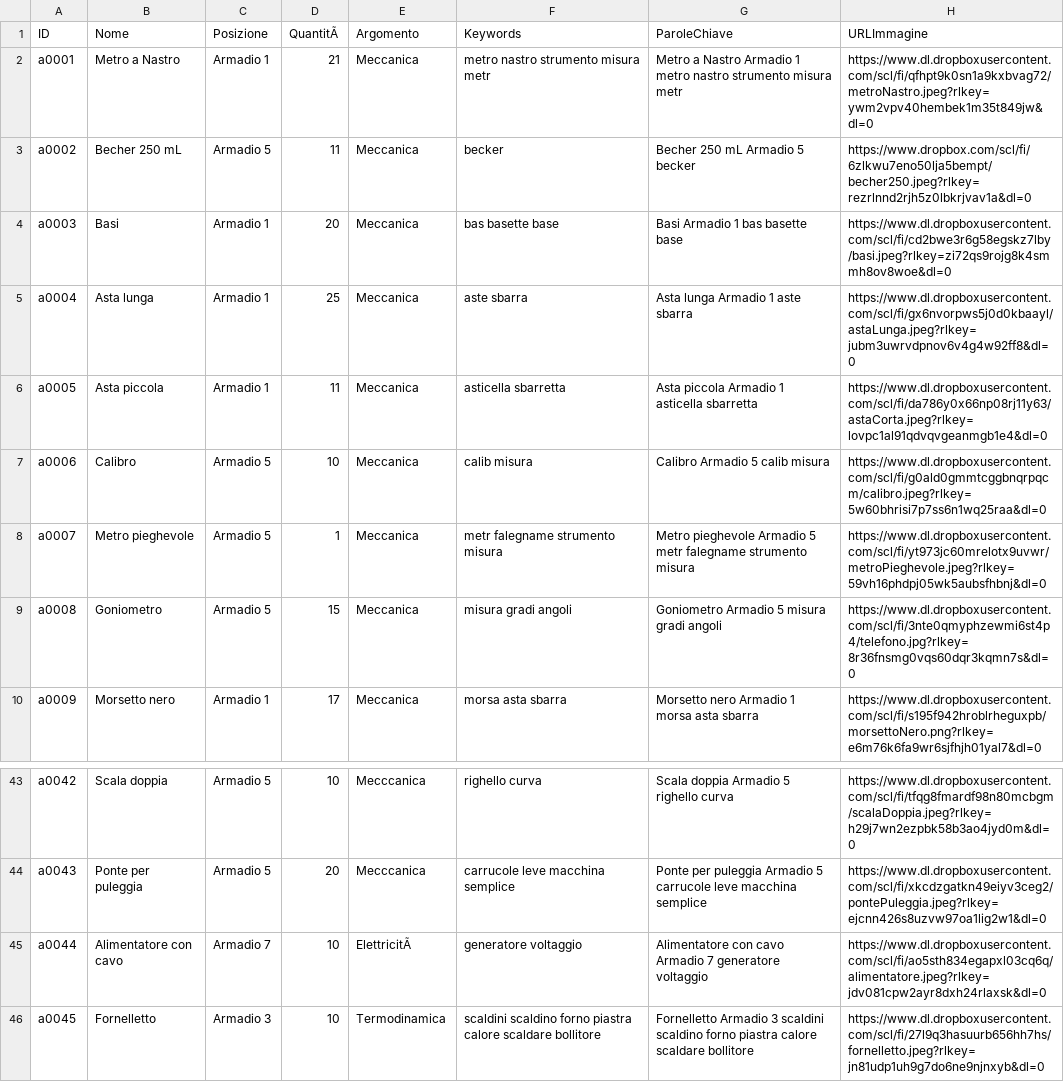
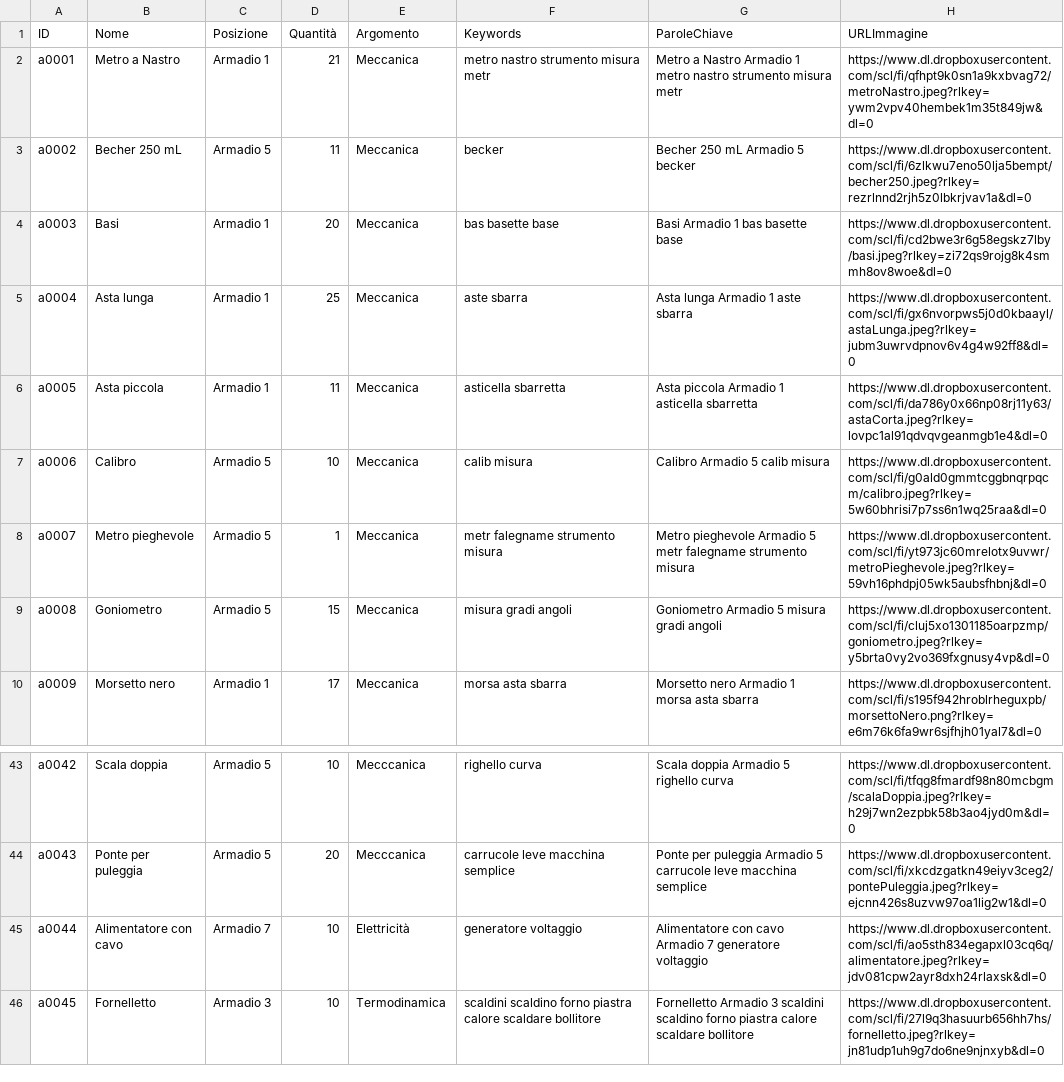
Before and after one commit to incontriconlafisica/archivioLab, a CSV file: ArchivioMateriali.csv, drawn as a sheet; only a part is shown, gaps mark what is left out.

Commit message:
Update ArchivioMateriali.csv

```diff
--- a/ArchivioMateriali.csv
+++ b/ArchivioMateriali.csv
@@ -1,4 +1,4 @@
-ID,Nome,Posizione,QuantitÃ ,Argomento,Keywords,ParoleChiave,URLImmagine
+ID,Nome,Posizione,Quantità,Argomento,Keywords,ParoleChiave,URLImmagine
 a0001,Metro a Nastro,Armadio 1,21,Meccanica,metro nastro strumento misura metr,Metro a Nastro Armadio 1 metro nastro strumento misura metr,https://www.dl.dropboxusercontent.com/scl/fi/qfhpt9k0sn1a9kxbvag72/metroNastro.jpeg?rlkey=ywm2vpv40hembek1m35t849jw&dl=0
-a0002,Becher 250 mL,Armadio 5,11,Meccanica,becker ,Becher 250 mL Armadio 5 becker ,https://www.dropbox.com/scl/fi/6zlkwu7eno50lja5bempt/becher250.jpeg?rlkey=rezrlnnd2rjh5z0lbkrjvav1a&dl=0
+a0002,Becher 250 mL,Armadio 5,11,Meccanica,becker ,Becher 250 mL Armadio 5 becker ,https://www.dl.dropboxusercontent.com/scl/fi/6zlkwu7eno50lja5bempt/becher250.jpeg?rlkey=rezrlnnd2rjh5z0lbkrjvav1a&dl=0
 a0003,Basi,Armadio 1,20,Meccanica,bas basette base,Basi Armadio 1 bas basette base,https://www.dl.dropboxusercontent.com/scl/fi/cd2bwe3r6g58egskz7lby/basi.jpeg?rlkey=zi72qs9rojg8k4smmh8ov8woe&dl=0
@@ -8,3 +8,3 @@ a0006,Calibro,Armadio 5,10,Meccanica,calib misura,Calibro Armadio 5 calib misura
 a0007,Metro pieghevole,Armadio 5,1,Meccanica,metr falegname strumento misura,Metro pieghevole Armadio 5 metr falegname strumento misura,https://www.dl.dropboxusercontent.com/scl/fi/yt973jc60mrelotx9uvwr/metroPieghevole.jpeg?rlkey=59vh16phdpj05wk5aubsfhbnj&dl=0
-a0008,Goniometro,Armadio 5,15,Meccanica,misura gradi angoli,Goniometro Armadio 5 misura gradi angoli,https://www.dl.dropboxusercontent.com/scl/fi/3nte0qmyphzewmi6st4p4/telefono.jpg?rlkey=8r36fnsmg0vqs60dqr3kqmn7s&dl=0
+a0008,Goniometro,Armadio 5,15,Meccanica,misura gradi angoli,Goniometro Armadio 5 misura gradi angoli,https://www.dl.dropboxusercontent.com/scl/fi/cluj5xo1301185oarpzmp/goniometro.jpeg?rlkey=y5brta0vy2vo369fxgnusy4vp&dl=0
 a0009,Morsetto nero,Armadio 1,17,Meccanica,morsa asta sbarra,Morsetto nero Armadio 1 morsa asta sbarra,https://www.dl.dropboxusercontent.com/scl/fi/s195f942hroblrheguxpb/morsettoNero.png?rlkey=e6m76k6fa9wr6sjfhjh01yal7&dl=0
@@ -44,3 +44,3 @@ a0042,Scala doppia,Armadio 5,10,Mecccanica,righello curva ,Scala doppia Armadio
 a0043,Ponte per puleggia,Armadio 5,20,Mecccanica,carrucole leve macchina semplice ,Ponte per puleggia Armadio 5 carrucole leve macchina semplice ,https://www.dl.dropboxusercontent.com/scl/fi/xkcdzgatkn49eiyv3ceg2/pontePuleggia.jpeg?rlkey=ejcnn426s8uzvw97oa1lig2w1&dl=0
-a0044,Alimentatore con cavo,Armadio 7,10,ElettricitÃ ,generatore voltaggio ,Alimentatore con cavo Armadio 7 generatore voltaggio ,https://www.dl.dropboxusercontent.com/scl/fi/ao5sth834egapxl03cq6q/alimentatore.jpeg?rlkey=jdv081cpw2ayr8dxh24rlaxsk&dl=0
+a0044,Alimentatore con cavo,Armadio 7,10,Elettricità,generatore voltaggio ,Alimentatore con cavo Armadio 7 generatore voltaggio ,https://www.dl.dropboxusercontent.com/scl/fi/ao5sth834egapxl03cq6q/alimentatore.jpeg?rlkey=jdv081cpw2ayr8dxh24rlaxsk&dl=0
 a0045,Fornelletto,Armadio 3,10,Termodinamica,scaldini scaldino forno piastra calore scaldare bollitore,Fornelletto Armadio 3 scaldini scaldino forno piastra calore scaldare bollitore,https://www.dl.dropboxusercontent.com/scl/fi/27l9q3hasuurb656hh7hs/fornelletto.jpeg?rlkey=jn81udp1uh9g7do6ne9njnxyb&dl=0
```
